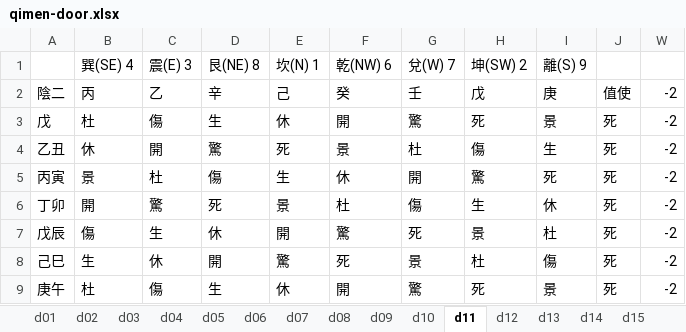
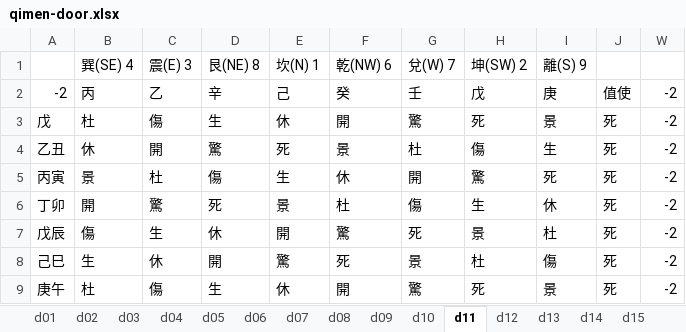
Before and after one commit to hoycch/qimen-excel, an Excel workbook: qimen-door.xlsx, sheet d11, drawn as a sheet; only a part is shown; values as stored, in another font and other column widths than the file's, no borders; the diff names each change by its address in the sheet, - before the commit and + after, or states it on an @@ line.

```diff
--- a/qimen-door.xlsx (sheet d11)
+++ b/qimen-door.xlsx (sheet d11)
-A2: 陰二
+A2: -2
```
Also changed, not shown: sheet d08, sheet d01, sheet d05, sheet d02, sheet d09, sheet d18, 11 more sheets, hidden cells, 1 other file.
